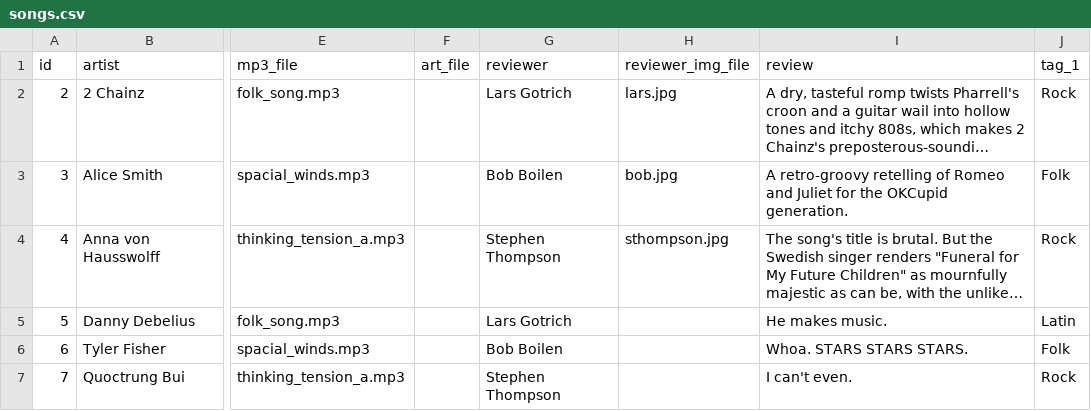
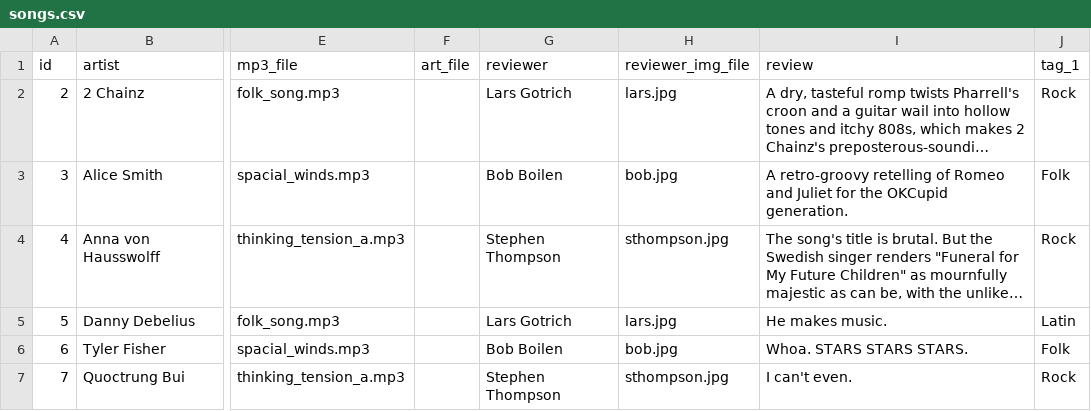
Before and after one commit to nprapps/bestsongs14, a CSV file: data/songs.csv, drawn as a sheet; only a part is shown, gaps mark what is left out; long unchanged cells end in …; the diff names each change by its address in the sheet, - before the commit and + after, or states it on an @@ line.

```diff
--- a/data/songs.csv
+++ b/data/songs.csv
-H5 (reviewer_img_file): (empty)
+H5 (reviewer_img_file): lars.jpg
-H6 (reviewer_img_file): (empty)
+H6 (reviewer_img_file): bob.jpg
-H7 (reviewer_img_file): (empty)
+H7 (reviewer_img_file): sthompson.jpg
```
Also changed, not shown: 2 other files.
